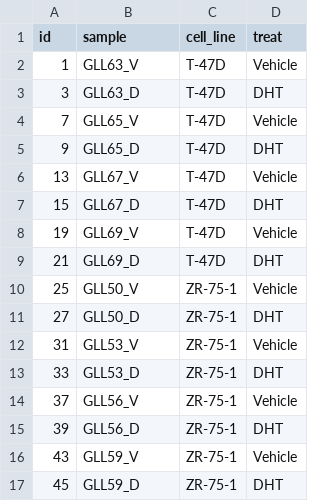
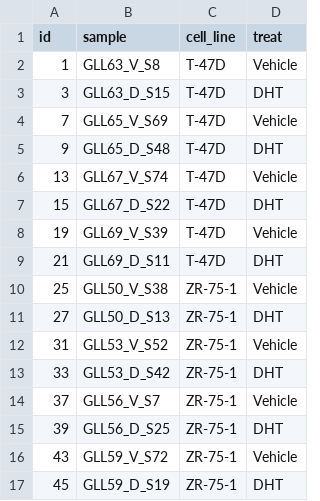
Before and after one commit to DRMCRL/T47D_ZR75_DHT_StrippedSerum_RNASeq, a TSV file: config/samples.tsv, drawn as a sheet.

Commit message:
Corrected sample list

```diff
--- a/config/samples.tsv
+++ b/config/samples.tsv
@@ -1,17 +1,17 @@
 id	sample	cell_line	treat
-1	GLL63_V	T-47D	Vehicle
-3	GLL63_D	T-47D	DHT
-7	GLL65_V	T-47D	Vehicle
-9	GLL65_D	T-47D	DHT
-13	GLL67_V	T-47D	Vehicle
-15	GLL67_D	T-47D	DHT
-19	GLL69_V	T-47D	Vehicle
-21	GLL69_D	T-47D	DHT
-25	GLL50_V	ZR-75-1	Vehicle
-27	GLL50_D	ZR-75-1	DHT
-31	GLL53_V	ZR-75-1	Vehicle
-33	GLL53_D	ZR-75-1	DHT
-37	GLL56_V	ZR-75-1	Vehicle
-39	GLL56_D	ZR-75-1	DHT
-43	GLL59_V	ZR-75-1	Vehicle
-45	GLL59_D	ZR-75-1	DHT
+1	GLL63_V_S8	T-47D	Vehicle
+3	GLL63_D_S15	T-47D	DHT
+7	GLL65_V_S69	T-47D	Vehicle
+9	GLL65_D_S48	T-47D	DHT
+13	GLL67_V_S74	T-47D	Vehicle
+15	GLL67_D_S22	T-47D	DHT
+19	GLL69_V_S39	T-47D	Vehicle
+21	GLL69_D_S11	T-47D	DHT
+25	GLL50_V_S38	ZR-75-1	Vehicle
+27	GLL50_D_S13	ZR-75-1	DHT
+31	GLL53_V_S52	ZR-75-1	Vehicle
+33	GLL53_D_S42	ZR-75-1	DHT
+37	GLL56_V_S7	ZR-75-1	Vehicle
+39	GLL56_D_S25	ZR-75-1	DHT
+43	GLL59_V_S72	ZR-75-1	Vehicle
+45	GLL59_D_S19	ZR-75-1	DHT
```
